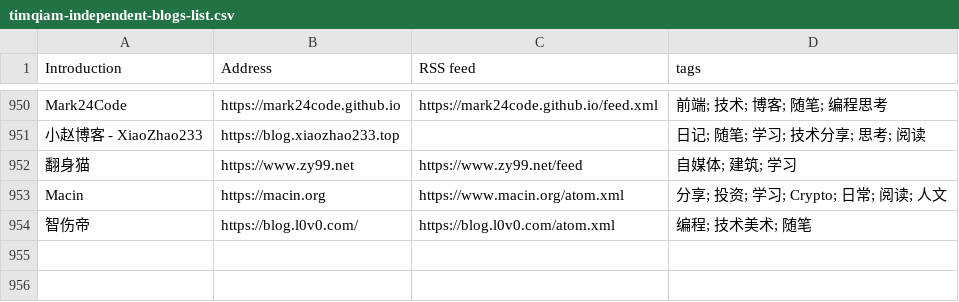
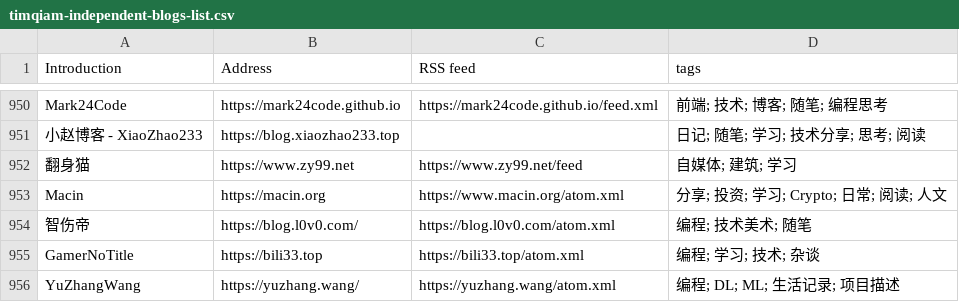
Before and after one commit to saveweb/rss-list-upstream, a CSV file: timqiam-independent-blogs-list.csv, drawn as a sheet; only a part is shown, gaps mark what is left out.

```diff
--- a/timqiam-independent-blogs-list.csv
+++ b/timqiam-independent-blogs-list.csv
@@ -954 +954,3 @@ Macin, https://macin.org, https://www.macin.org/atom.xml, 分享; 投资; 学习
 智伤帝, https://blog.l0v0.com/, https://blog.l0v0.com/atom.xml, 编程; 技术美术; 随笔
+GamerNoTitle, https://bili33.top, https://bili33.top/atom.xml, 编程; 学习; 技术; 杂谈
+YuZhangWang, https://yuzhang.wang/, https://yuzhang.wang/atom.xml, 编程; DL; ML; 生活记录; 项目描述
```
Also changed, not shown: 3 other files.
